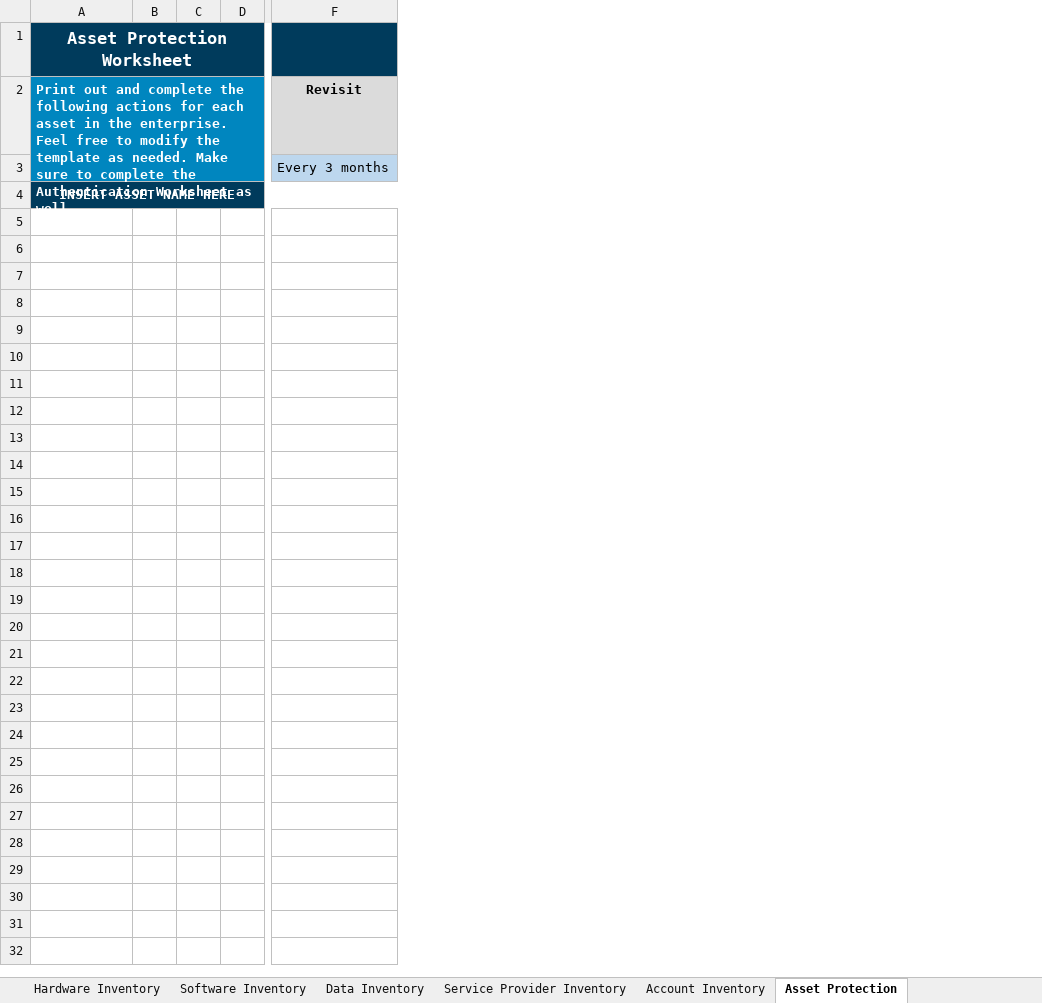
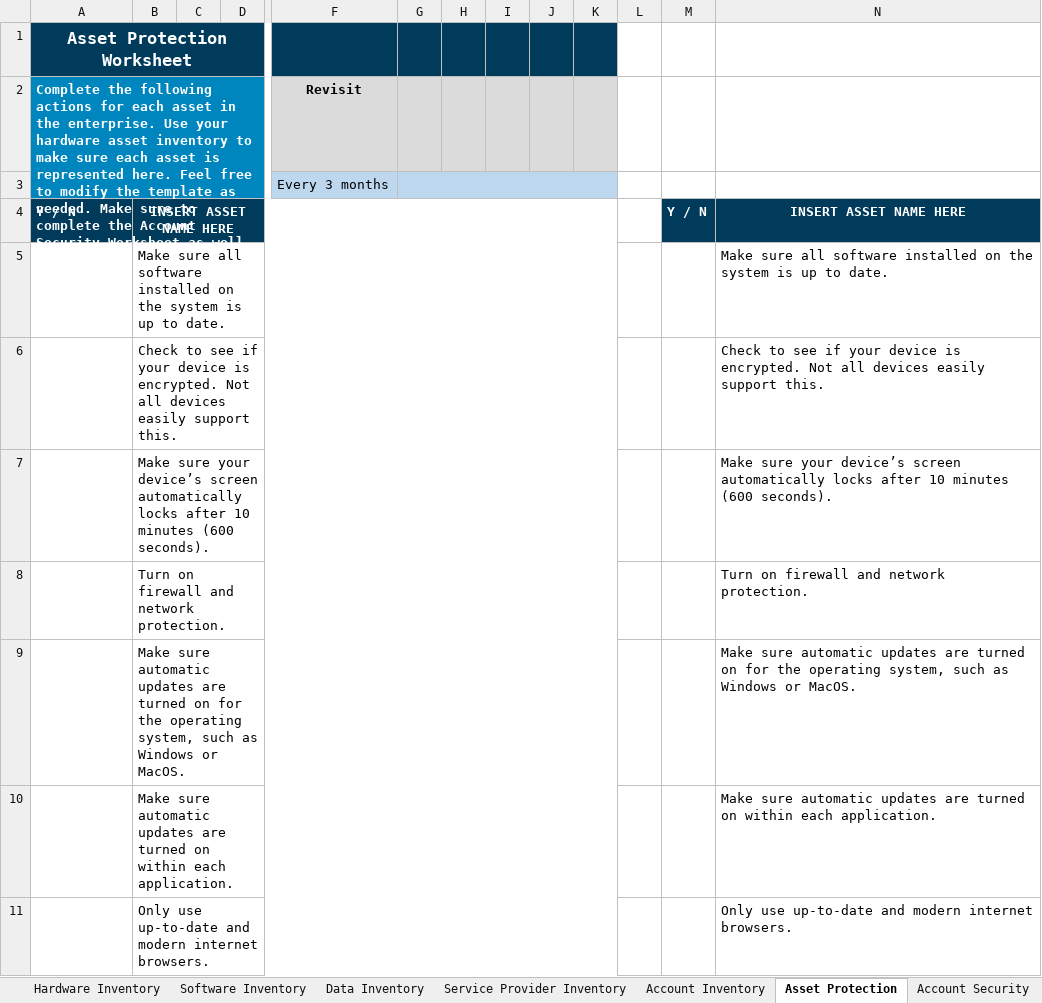
Before and after one commit to it-dept-cis/Essential-Guide-to-Election-Security, an Excel workbook: docs/source/_worksheets/EGES_level_1_baseline_wksts.xlsx, sheet Asset Protection, drawn as a sheet; only a part is shown, gaps mark what is left out; values as stored, in another font and other column widths than the file's, no borders; removed rows and columns are numbered as before the commit, all else as after; rows hold the shown columns only; the diff covers the shown part only; the diff names each change by its address in the sheet, - before the commit and + after, or states it on an @@ line.

```diff
--- a/docs/source/_worksheets/EGES_level_1_baseline_wksts.xlsx (sheet Asset Protection)
+++ b/docs/source/_worksheets/EGES_level_1_baseline_wksts.xlsx (sheet Asset Protection)
+sheet tab: Account Security
-column B, empty
+column B, row 4: INSERT ASSET NAME HERE
+column G, empty
+column H, empty
+column I, empty
+column J, empty
+column K, empty
+column L, empty
+column M, row 4: Y / N
+column N, row 4: INSERT ASSET NAME HERE
-A2: Print out and complete the following actions for each asset in the enterprise. Feel free to modify the template as needed. Make sure to complete the Authentication Worksheet as…
+A2: Complete the following actions for each asset in the enterprise. Use your hardware asset inventory to make sure each asset is represented here. Feel free to modify the template as needed. Make sure to complete the Account Security Worksheet as…
-A4: INSERT ASSET NAME HERE
+A4: Y / N
-A4 alignment: center
+A4 alignment: left
-A4:F4 merged
+row 5:  | Make sure all software installed on the system is up to date. |  |  |  |  |  |  |  |  |  |  | Make sure all software installed on the system is up to date.
+row 6:  | Check to see if your device is encrypted. Not all devices easily support this. |  |  |  |  |  |  |  |  |  |  | Check to see if your device is encrypted. Not all devices easily support this.
+row 7:  | Make sure your device’s screen automatically locks after 10 minutes (600 seconds). |  |  |  |  |  |  |  |  |  |  | Make sure your device’s screen automatically locks after 10 minutes (600 seconds).
+row 8:  | Turn on firewall and network protection. |  |  |  |  |  |  |  |  |  |  | Turn on firewall and network protection.
+row 9:  | Make sure automatic updates are turned on for the operating system, such as Windows or MacOS. |  |  |  |  |  |  |  |  |  |  | Make sure automatic updates are turned on for the operating system, such as Windows or MacOS.
+row 10:  | Make sure automatic updates are turned on within each application. |  |  |  |  |  |  |  |  |  |  | Make sure automatic updates are turned on within each application.
+row 11:  | Only use up-to-date and modern internet browsers. |  |  |  |  |  |  |  |  |  |  | Only use up-to-date and modern internet browsers.
```
Also changed, not shown: 61 added rows elsewhere in this sheet, other sheet tabs, 2 other files.
